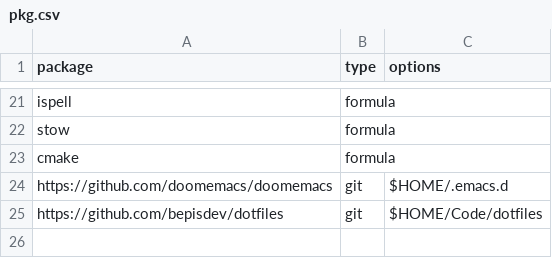
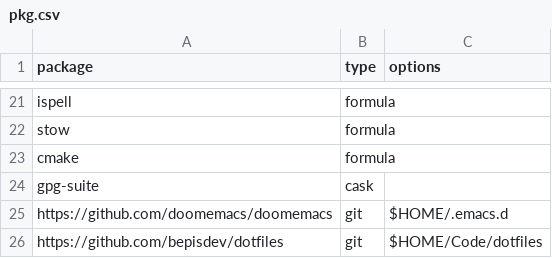
Before and after one commit to bepisdev/dotfiles, a CSV file: pkg.csv, drawn as a sheet; only a part is shown, gaps mark what is left out.

Commit message:
add gpgsuite to package manifest

```diff
--- a/pkg.csv
+++ b/pkg.csv
@@ -23,2 +23,3 @@ stow,formula,
 cmake,formula,
+gpg-suite,cask,
 https://github.com/doomemacs/doomemacs,git,$HOME/.emacs.d
```
